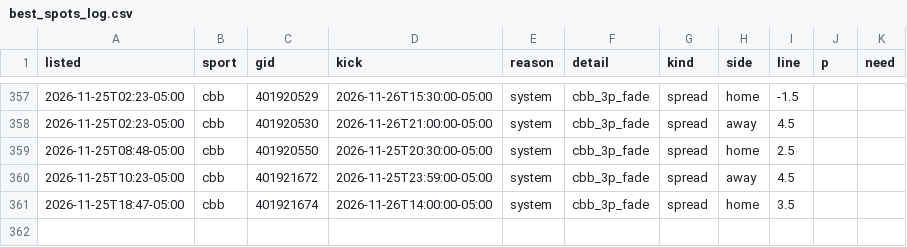
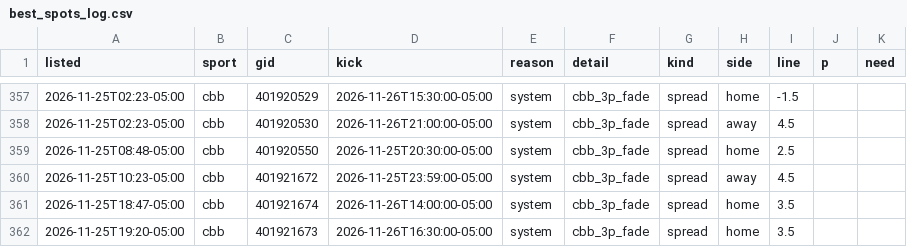
Before and after one commit to dylankelly0233-hoops/alphapoint-dashboards, a CSV file: best_spots_log.csv, drawn as a sheet; only a part is shown, gaps mark what is left out; the diff names each change by its address in the sheet, - before the commit and + after, or states it on an @@ line.

```diff
--- a/best_spots_log.csv
+++ b/best_spots_log.csv
+row 362: 2026-11-25T19:20-05:00 | cbb | 401921673 | 2026-11-26T16:30:00-05:00 | system | cbb_3p_fade | spread | home | 3.5
```
Also changed, not shown: golf_log_2026.csv, projections_cbb.csv, 7 other files.
